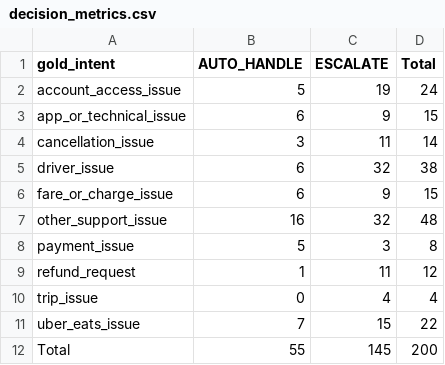
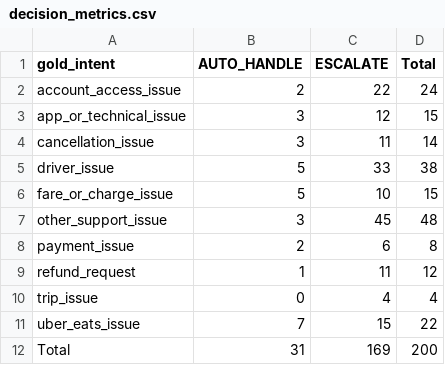
Before and after one commit to hem-pixel/hiver-ai-support-agent, a CSV file: evaluation/results/decision_metrics.csv, drawn as a sheet.

Commit message:
Fix evaluation integrity and routing policy

```diff
--- a/evaluation/results/decision_metrics.csv
+++ b/evaluation/results/decision_metrics.csv
@@ -1,9 +1,9 @@
 gold_intent,AUTO_HANDLE,ESCALATE,Total
-account_access_issue,5,19,24
-app_or_technical_issue,6,9,15
+account_access_issue,2,22,24
+app_or_technical_issue,3,12,15
 cancellation_issue,3,11,14
-driver_issue,6,32,38
-fare_or_charge_issue,6,9,15
-other_support_issue,16,32,48
-payment_issue,5,3,8
+driver_issue,5,33,38
+fare_or_charge_issue,5,10,15
+other_support_issue,3,45,48
+payment_issue,2,6,8
 refund_request,1,11,12
@@ -11,2 +11,2 @@ trip_issue,0,4,4
 uber_eats_issue,7,15,22
-Total,55,145,200
+Total,31,169,200
```
Also changed, not shown: 7 other files.
